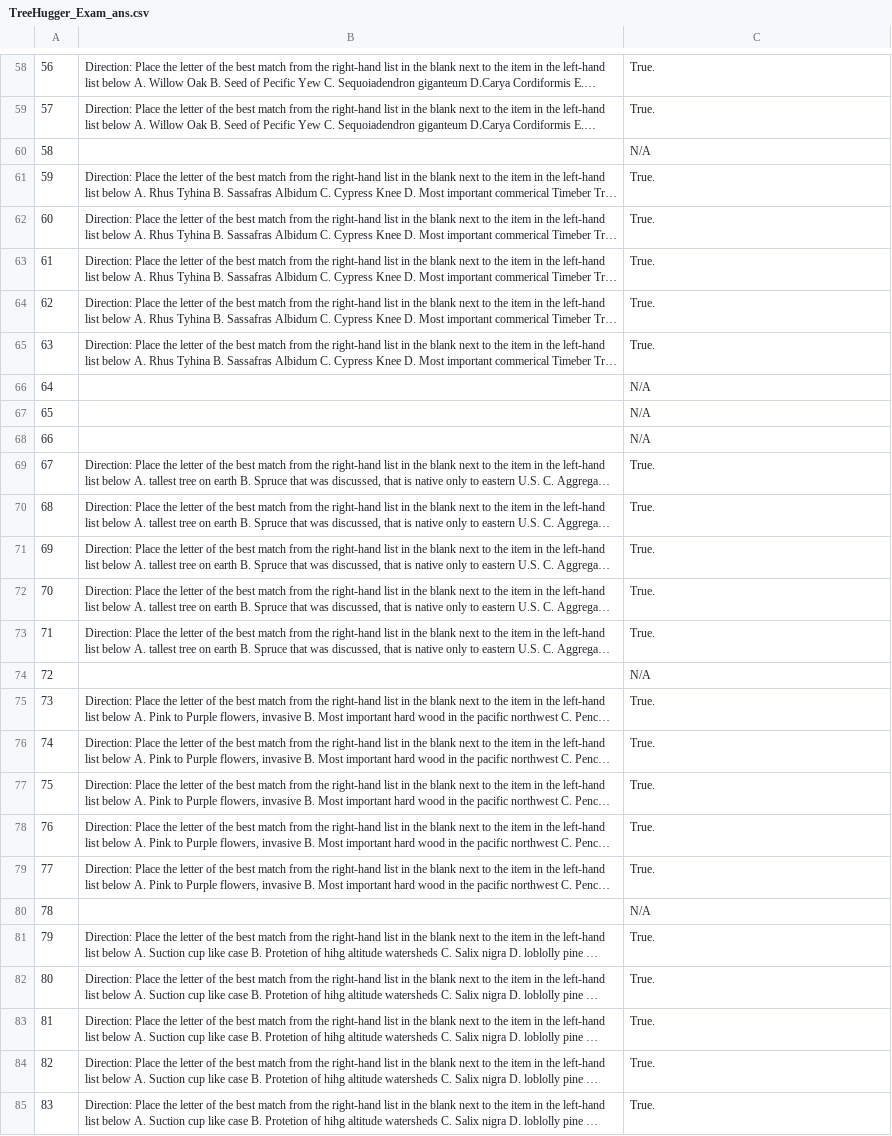
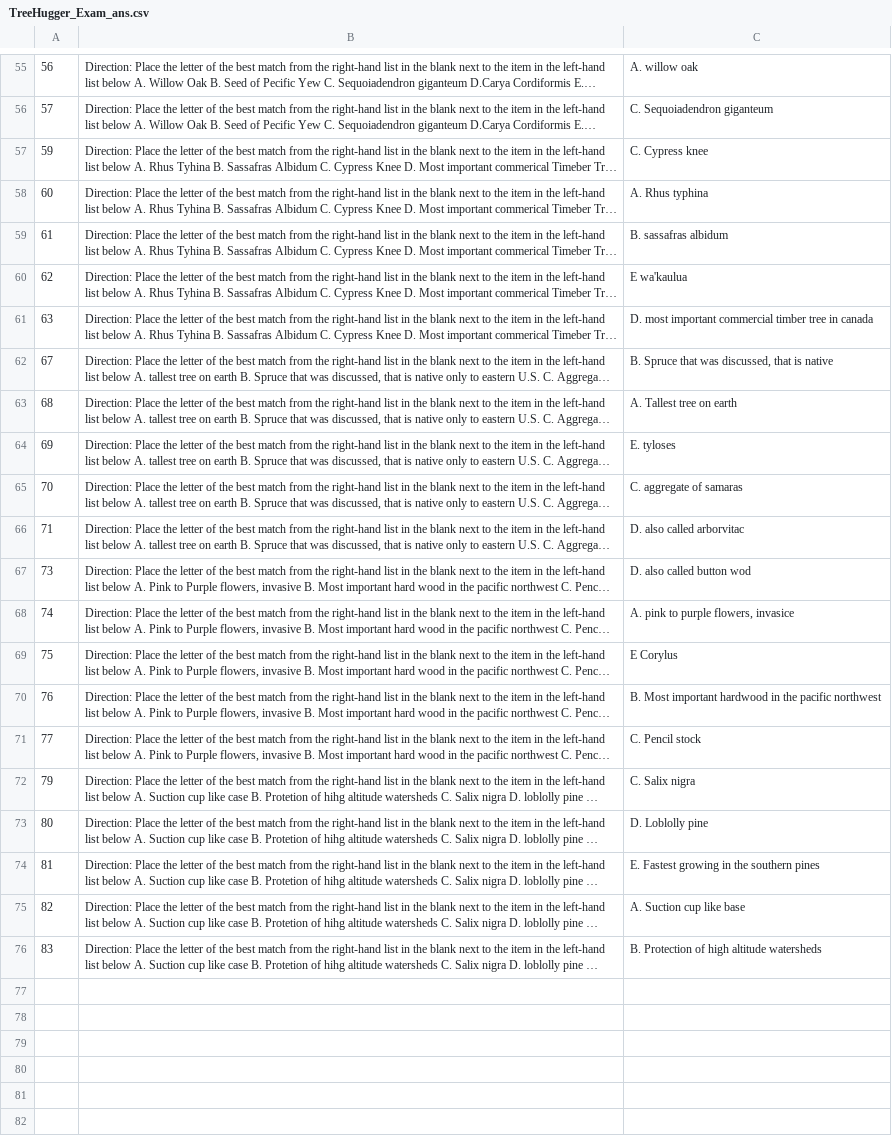
Before and after one commit to e-lab/Forestry_Student, a CSV file: TreeHugger_Exam_ans.csv, drawn as a sheet; only a part is shown, gaps mark what is left out; long unchanged cells end in …; removed rows and columns are numbered as before the commit, all else as after; the diff covers the shown part only; the diff names each change by its address in the sheet, - before the commit and + after, or states it on an @@ line.

```diff
--- a/TreeHugger_Exam_ans.csv
+++ b/TreeHugger_Exam_ans.csv
-C55: True.
+C55: A. willow oak
-C56: True.
+C56: C. Sequoiadendron giganteum
-row 60: 58 |  | N/A
-C57: True.
+C57: C. Cypress knee
-C58: True.
+C58: A. Rhus typhina
-C59: True.
+C59: B. sassafras albidum
-C60: True.
+C60: E wa'kaulua
-C61: True.
+C61: D. most important commercial timber tree in canada
-row 66: 64 |  | N/A
-row 67: 65 |  | N/A
-row 68: 66 |  | N/A
-C62: True.
+C62: B. Spruce that was discussed, that is native
-C63: True.
+C63: A. Tallest tree on earth
-C64: True.
+C64: E. tyloses
-C65: True.
+C65: C. aggregate of samaras
-C66: True.
+C66: D. also called arborvitac
-row 74: 72 |  | N/A
-C67: True.
+C67: D. also called button wod
-C68: True.
+C68: A. pink to purple flowers, invasice
-C69: True.
+C69: E Corylus
-C70: True.
+C70: B. Most important hardwood in the pacific northwest
-C71: True.
+C71: C. Pencil stock
-row 80: 78 |  | N/A
-C72: True.
+C72: C. Salix nigra
-C73: True.
+C73: D. Loblolly pine
-C74: True.
+C74: E. Fastest growing in the southern pines
-C75: True.
+C75: A. Suction cup like base
-C76: True.
+C76: B. Protection of high altitude watersheds
```
Also changed, not shown: 6 removed rows and 53 edited cells elsewhere in this file, 3 other files.
